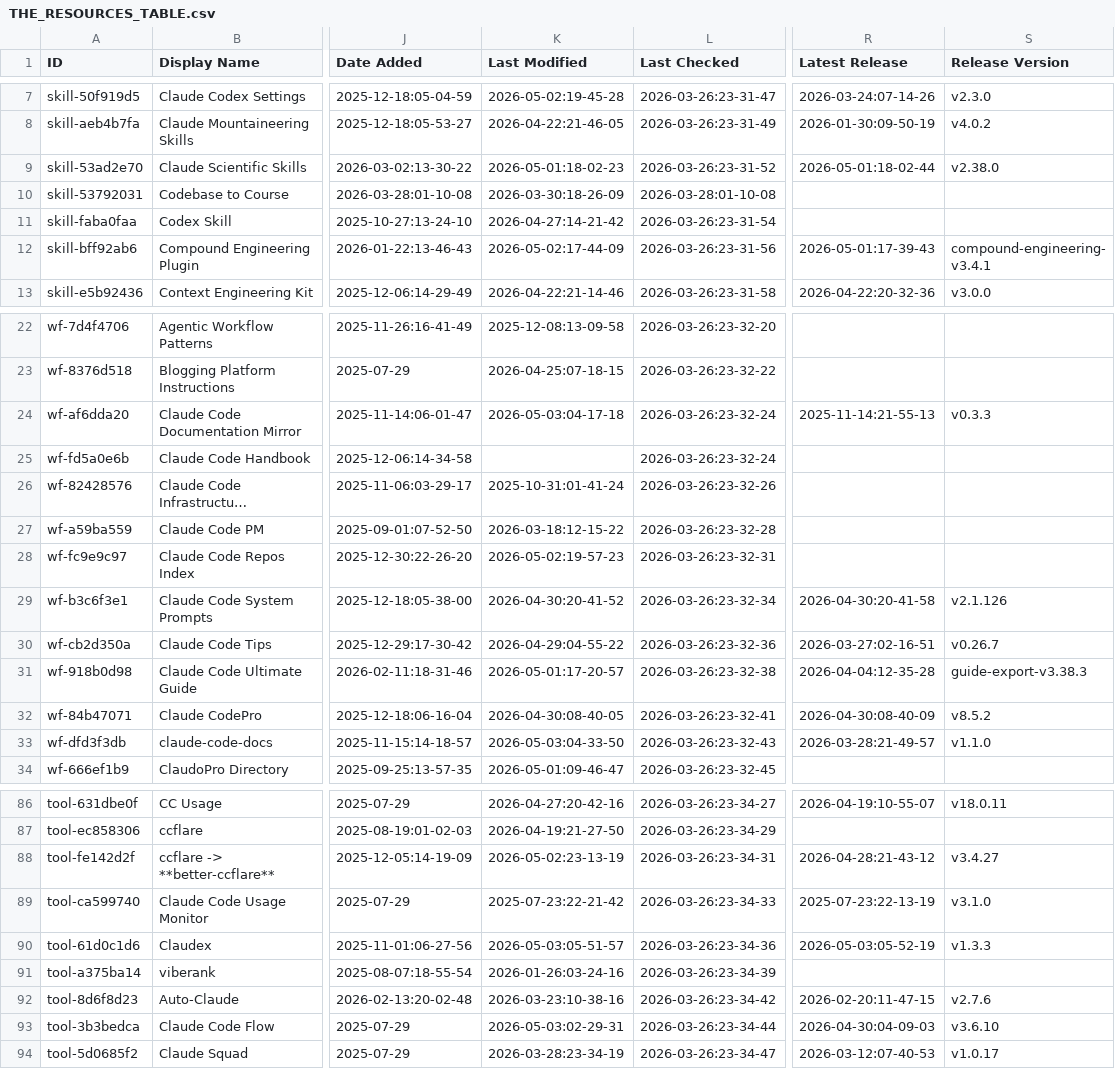
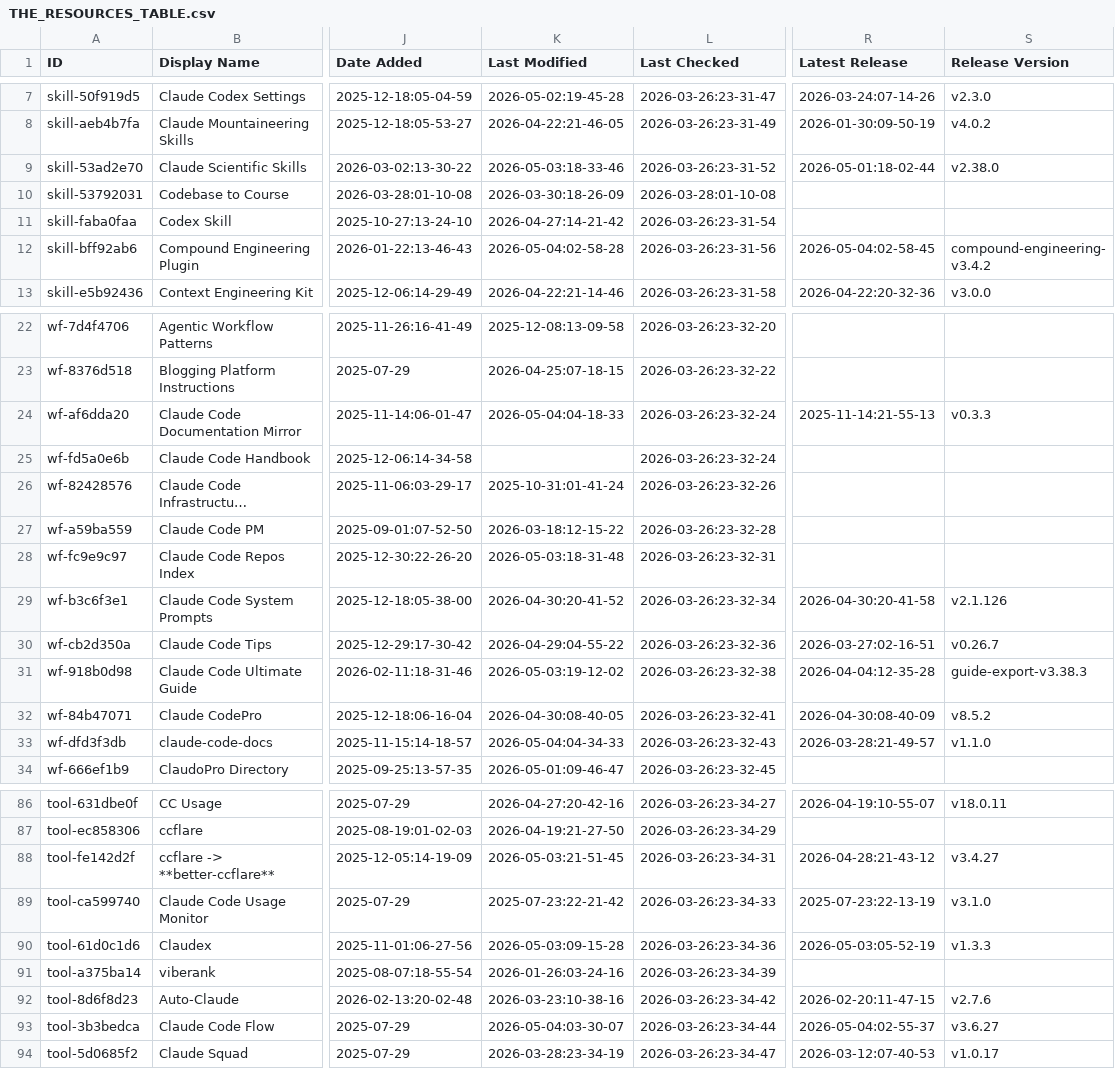
Before and after one commit to nothingtosurprise/awesome-claude-code, a CSV file: THE_RESOURCES_TABLE.csv, drawn as a sheet; only a part is shown, gaps mark what is left out; long unchanged cells end in …; the diff covers the shown part only; the diff names each change by its address in the sheet, - before the commit and + after, or states it on an @@ line.

```diff
--- a/THE_RESOURCES_TABLE.csv
+++ b/THE_RESOURCES_TABLE.csv
-K9 (Last Modified): 2026-05-01:18-02-23
+K9 (Last Modified): 2026-05-03:18-33-46
-K12 (Last Modified): 2026-05-02:17-44-09
+K12 (Last Modified): 2026-05-04:02-58-28
-R12 (Latest Release): 2026-05-01:17-39-43
+R12 (Latest Release): 2026-05-04:02-58-45
-S12 (Release Version): compound-engineering-v3.4.1
+S12 (Release Version): compound-engineering-v3.4.2
-K24 (Last Modified): 2026-05-03:04-17-18
+K24 (Last Modified): 2026-05-04:04-18-33
-K28 (Last Modified): 2026-05-02:19-57-23
+K28 (Last Modified): 2026-05-03:18-31-48
-K31 (Last Modified): 2026-05-01:17-20-57
+K31 (Last Modified): 2026-05-03:19-12-02
-K33 (Last Modified): 2026-05-03:04-33-50
+K33 (Last Modified): 2026-05-04:04-34-33
-K88 (Last Modified): 2026-05-02:23-13-19
+K88 (Last Modified): 2026-05-03:21-51-45
-K90 (Last Modified): 2026-05-03:05-51-57
+K90 (Last Modified): 2026-05-03:09-15-28
-K93 (Last Modified): 2026-05-03:02-29-31
+K93 (Last Modified): 2026-05-04:03-30-07
-R93 (Latest Release): 2026-04-30:04-09-03
+R93 (Latest Release): 2026-05-04:02-55-37
-S93 (Release Version): v3.6.10
+S93 (Release Version): v3.6.27
```
Also changed, not shown: 10 edited cells elsewhere in this file.
